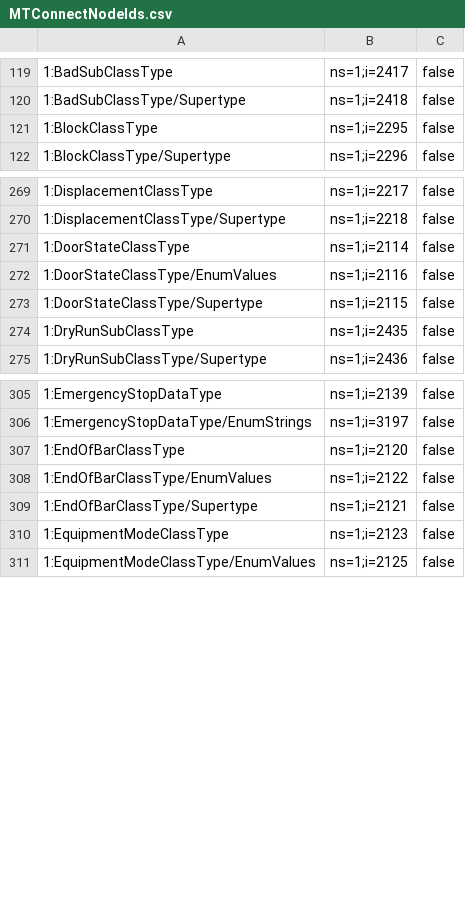
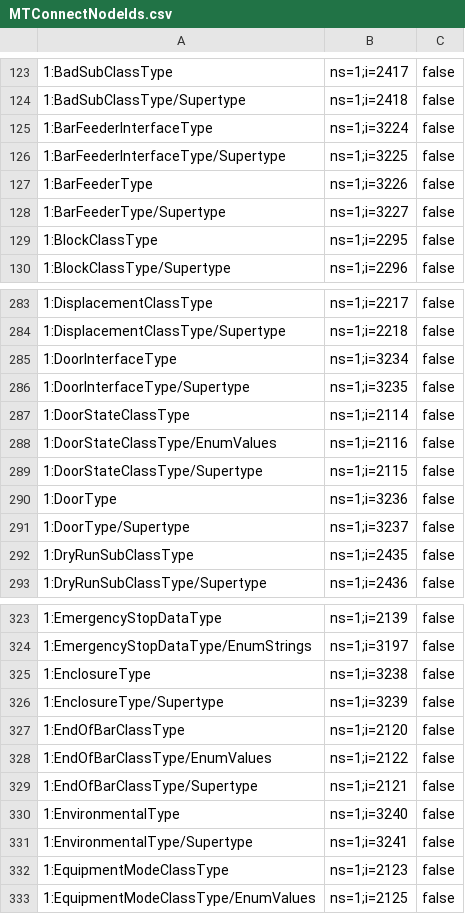
Before and after one commit to mtconnect/opc_ua_architecture, a CSV file: MTConnectNodeIds.csv, drawn as a sheet; only a part is shown, gaps mark what is left out; the diff covers the shown part only.

Commit message:
Added component types and diagrams and nodeset.

```diff
--- a/MTConnectNodeIds.csv
+++ b/MTConnectNodeIds.csv
@@ -120,2 +124,6 @@
 1:BadSubClassType/Supertype,ns=1;i=2418,false
+1:BarFeederInterfaceType,ns=1;i=3224,false
+1:BarFeederInterfaceType/Supertype,ns=1;i=3225,false
+1:BarFeederType,ns=1;i=3226,false
+1:BarFeederType/Supertype,ns=1;i=3227,false
 1:BlockClassType,ns=1;i=2295,false
@@ -270,2 +284,4 @@
 1:DisplacementClassType/Supertype,ns=1;i=2218,false
+1:DoorInterfaceType,ns=1;i=3234,false
+1:DoorInterfaceType/Supertype,ns=1;i=3235,false
 1:DoorStateClassType,ns=1;i=2114,false
@@ -273,2 +289,4 @@
 1:DoorStateClassType/Supertype,ns=1;i=2115,false
+1:DoorType,ns=1;i=3236,false
+1:DoorType/Supertype,ns=1;i=3237,false
 1:DryRunSubClassType,ns=1;i=2435,false
@@ -306,2 +324,4 @@
 1:EmergencyStopDataType/EnumStrings,ns=1;i=3197,false
+1:EnclosureType,ns=1;i=3238,false
+1:EnclosureType/Supertype,ns=1;i=3239,false
 1:EndOfBarClassType,ns=1;i=2120,false
@@ -309,2 +329,4 @@
 1:EndOfBarClassType/Supertype,ns=1;i=2121,false
+1:EnvironmentalType,ns=1;i=3240,false
+1:EnvironmentalType/Supertype,ns=1;i=3241,false
 1:EquipmentModeClassType,ns=1;i=2123,false
```
Also changed, not shown: 42 added rows elsewhere in this file, 8 other files.
